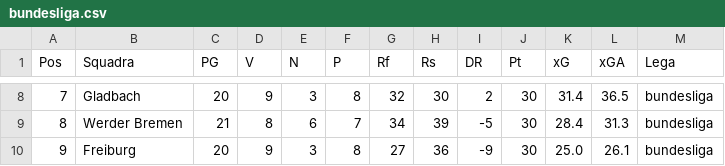
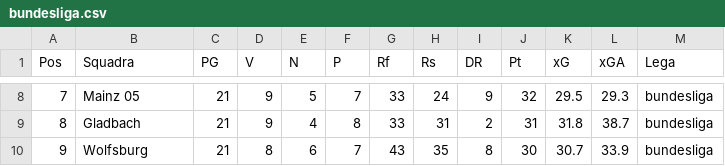
Before and after one commit to fumaghe/Bet_Website, a CSV file: public/data/standings/bundesliga.csv, drawn as a sheet; only a part is shown, gaps mark what is left out; the diff covers the shown part only.

```diff
--- a/public/data/standings/bundesliga.csv
+++ b/public/data/standings/bundesliga.csv
@@ -8,3 +8,3 @@
-7,Gladbach,20,9,3,8,32,30,2,30,31.4,36.5,bundesliga
-8,Werder Bremen,21,8,6,7,34,39,-5,30,28.4,31.3,bundesliga
-9,Freiburg,20,9,3,8,27,36,-9,30,25.0,26.1,bundesliga
+7,Mainz 05,21,9,5,7,33,24,9,32,29.5,29.3,bundesliga
+8,Gladbach,21,9,4,8,33,31,2,31,31.8,38.7,bundesliga
+9,Wolfsburg,21,8,6,7,43,35,8,30,30.7,33.9,bundesliga
```
Also changed, not shown: 1 added row, 1 removed row and 76 edited cells elsewhere in this file, public/data/players/matches.csv, public/data/players/matches_season.csv, 3 other files.
